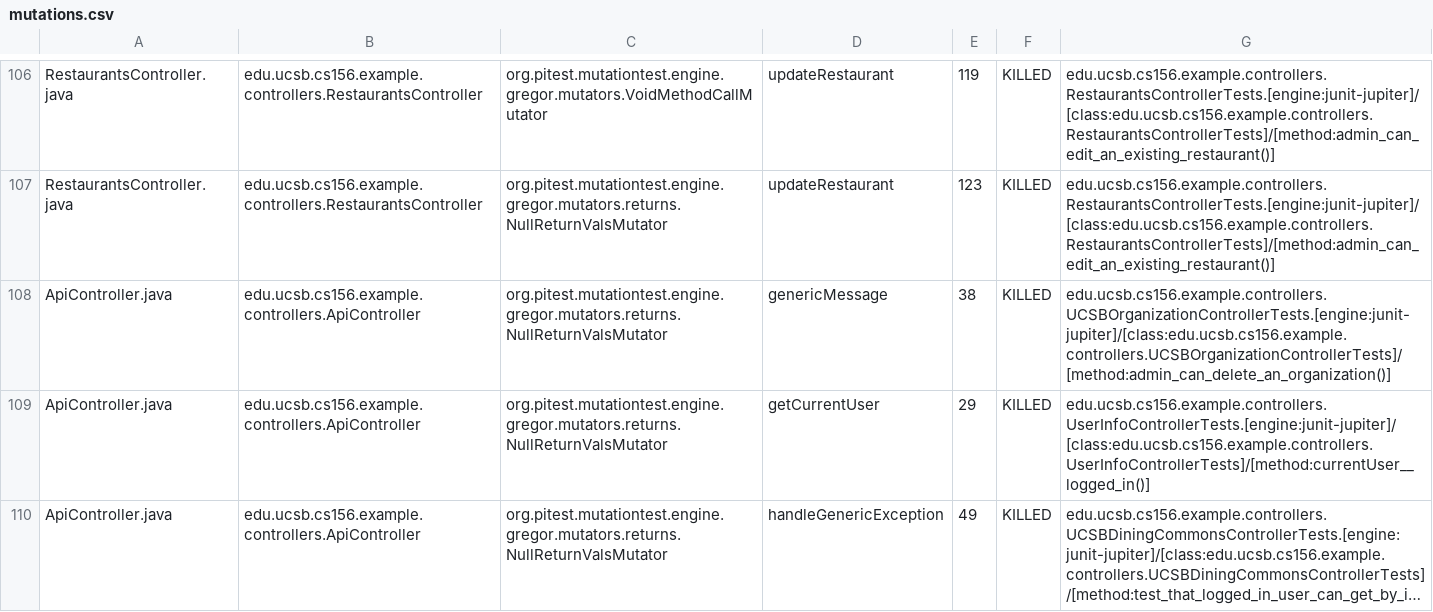
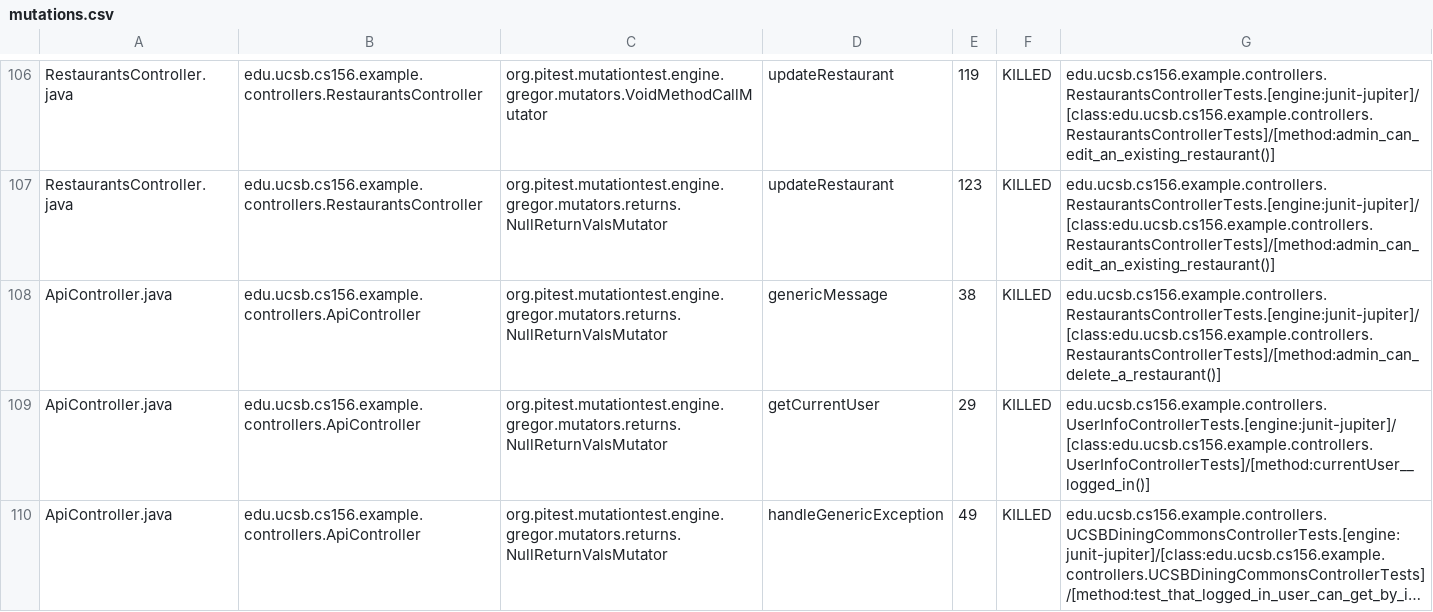
Before and after one commit to ucsb-cs156-f24/team02-f24-05, a CSV file: prs/85/pitest/mutations.csv, drawn as a sheet; only a part is shown, gaps mark what is left out; long unchanged cells end in ….

Commit message:
Deploying to gh-pages from @ ucsb-cs156-f24/team02-f24-05@cc6f43579c08dfa83af5b83a039a3c51b8a222be 🚀

```diff
--- a/prs/85/pitest/mutations.csv
+++ b/prs/85/pitest/mutations.csv
@@ -107,3 +107,3 @@ RestaurantsController.java,edu.ucsb.cs156.example.controllers.RestaurantsControl
 RestaurantsController.java,edu.ucsb.cs156.example.controllers.RestaurantsController,org.pitest.mutationtest.engine.gregor.mutators.returns.NullReturnValsMutator,updateRestaurant,123,KILLED,edu.ucsb.cs156.example.controllers.RestaurantsControllerTests.[engine:junit-jupiter]/[class:edu.ucsb.cs156.example.controllers.RestaurantsControllerTests]/[method:admin_can_edit_an_existing_restaurant()]
-ApiController.java,edu.ucsb.cs156.example.controllers.ApiController,org.pitest.mutationtest.engine.gregor.mutators.returns.NullReturnValsMutator,genericMessage,38,KILLED,edu.ucsb.cs156.example.controllers.UCSBOrganizationControllerTests.[engine:junit-jupiter]/[class:edu.ucsb.cs156.example.controllers.UCSBOrganizationControllerTests]/[method:admin_can_delete_an_organization()]
+ApiController.java,edu.ucsb.cs156.example.controllers.ApiController,org.pitest.mutationtest.engine.gregor.mutators.returns.NullReturnValsMutator,genericMessage,38,KILLED,edu.ucsb.cs156.example.controllers.RestaurantsControllerTests.[engine:junit-jupiter]/[class:edu.ucsb.cs156.example.controllers.RestaurantsControllerTests]/[method:admin_can_delete_a_restaurant()]
 ApiController.java,edu.ucsb.cs156.example.controllers.ApiController,org.pitest.mutationtest.engine.gregor.mutators.returns.NullReturnValsMutator,getCurrentUser,29,KILLED,edu.ucsb.cs156.example.controllers.UserInfoControllerTests.[engine:junit-jupiter]/[class:edu.ucsb.cs156.example.controllers.UserInfoControllerTests]/[method:currentUser__logged_in()]
```
Also changed, not shown: 14 other files.
